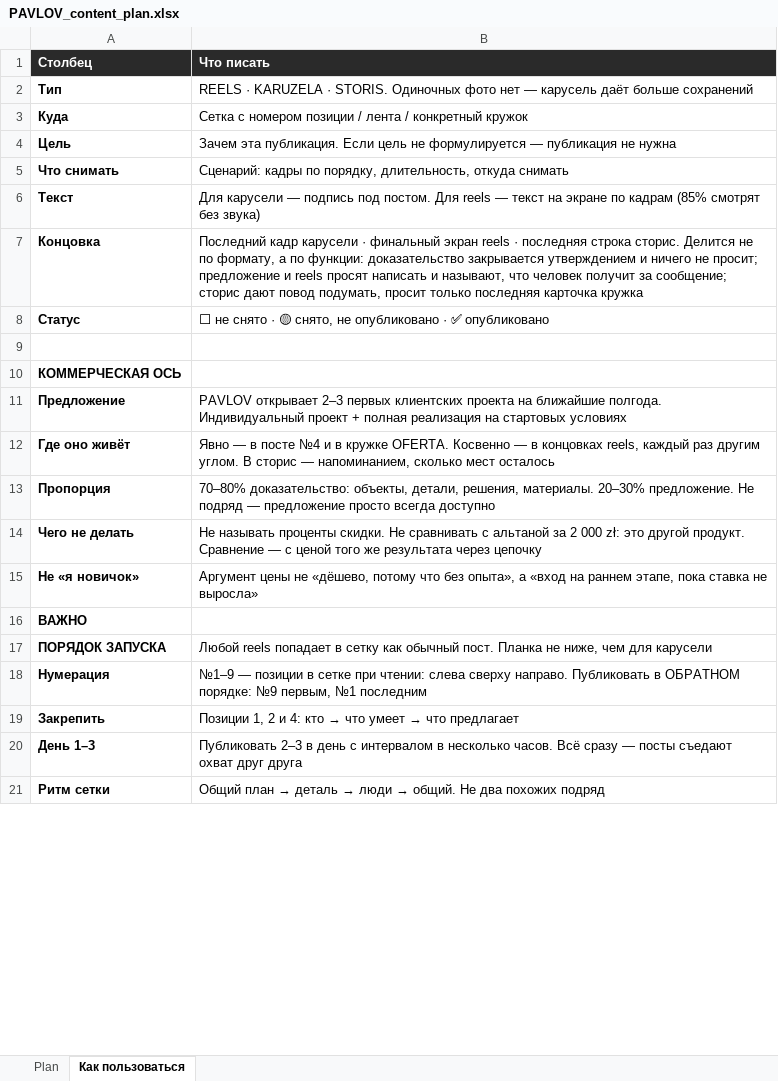
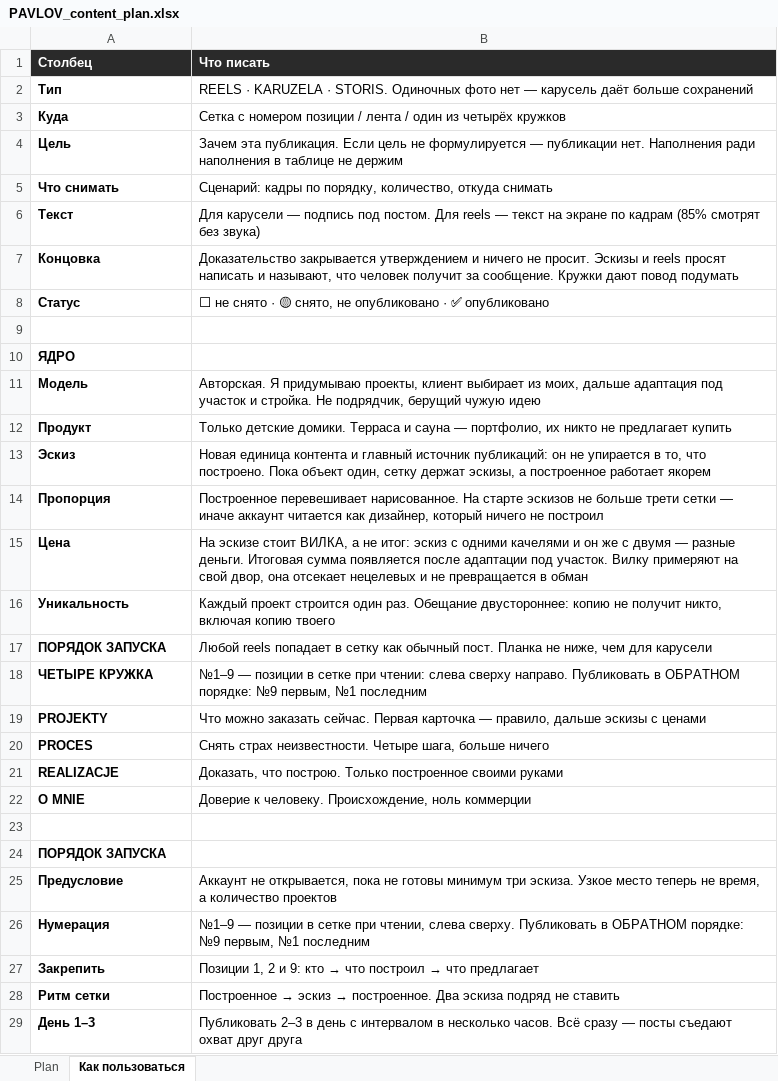
Before and after one commit to archalexpavlov/PavlovWoodAndSoul, an Excel workbook: Instagram/PAVLOV_content_plan.xlsx, sheet Как пользоваться, drawn as a sheet; only a part is shown; values as stored, in another font and other column widths than the file's, no borders; removed rows and columns are numbered as before the commit, all else as after; the diff covers the shown part only; the diff names each change by its address in the sheet, - before the commit and + after, or states it on an @@ line.

```diff
--- a/Instagram/PAVLOV_content_plan.xlsx (sheet Как пользоваться)
+++ b/Instagram/PAVLOV_content_plan.xlsx (sheet Как пользоваться)
-B3 (Что писать): …лента / конкретный кружок
+B3 (Что писать): …лента / один из четырёх кружков
-B4 (Что писать): …формулируется — публикация не нужна
+B4 (Что писать): …формулируется — публикации нет. Наполнения ради наполнения в таблице не держим
-B5 (Что писать): …по порядку, длительность, откуда снимать
+B5 (Что писать): …по порядку, количество, откуда снимать
-B7 (Что писать): Последний кадр карусели · финальный экран reels · последняя строка сторис. Делится не по формату, а по функции: доказательство закрывается утверждением и ничего не просит; предложение и reels просят написать и называют, что человек получит за сообщение; сторис дают повод подумать, просит только последняя карточка кружка
+B7 (Что писать): Доказательство закрывается утверждением и ничего не просит. Эскизы и reels просят написать и называют, что человек получит за сообщение. Кружки дают повод подумать
-A10 (Столбец): КОММЕРЧЕСКАЯ ОСЬ
+A10 (Столбец): ЯДРО
-row 11: Предложение | PAVLOV открывает 2–3 первых клиентских проекта на ближайшие полгода. Индивидуальный проект + полная реализация на стартовых условиях
-row 12: Где оно живёт | Явно — в посте №4 и в кружке OFERTA. Косвенно — в концовках reels, каждый раз другим углом. В сторис — напоминанием, сколько мест осталось
+row 11: Модель | Авторская. Я придумываю проекты, клиент выбирает из моих, дальше адаптация под участок и стройка. Не подрядчик, берущий чужую идею
+row 12: Продукт | Только детские домики. Терраса и сауна — портфолио, их никто не предлагает купить
+row 13: Эскиз | Новая единица контента и главный источник публикаций: он не упирается в то, что построено. Пока объект один, сетку держат эскизы, а построенное работает якорем
-B14 (Что писать): 70–80% доказательство: объекты, детали, решения, материалы. 20–30% предложение. Не подряд — предложение просто всегда доступно
+B14 (Что писать): Построенное перевешивает нарисованное. На старте эскизов не больше трети сетки — иначе аккаунт читается как дизайнер, который ничего не построил
-row 14: Чего не делать | Не называть проценты скидки. Не сравнивать с альтаной за 2 000 zł: это другой продукт. Сравнение — с ценой того же результата через цепочку
-row 15: Не «я новичок» | Аргумент цены не «дёшево, потому что без опыта», а «вход на раннем этапе, пока ставка не выросла»
-row 16: ВАЖНО
+row 15: Цена | На эскизе стоит ВИЛКА, а не итог: эскиз с одними качелями и он же с двумя — разные деньги. Итоговая сумма появляется после адаптации под участок. Вилку примеряют на свой двор, она отсекает нецелевых и не превращается в обман
+row 16: Уникальность | Каждый проект строится один раз. Обещание двустороннее: копию не получит никто, включая копию твоего
+row 18: ЧЕТЫРЕ КРУЖКА | №1–9 — позиции в сетке при чтении: слева сверху направо. Публиковать в ОБРАТНОМ порядке: №9 первым, №1 последним
+row 19: PROJEKTY | Что можно заказать сейчас. Первая карточка — правило, дальше эскизы с ценами
+row 20: PROCES | Снять страх неизвестности. Четыре шага, больше ничего
+row 21: REALIZACJE | Доказать, что построю. Только построенное своими руками
+row 22: O MNIE | Доверие к человеку. Происхождение, ноль коммерции
+row 23: (empty)
+row 24: ПОРЯДОК ЗАПУСКА
+row 25: Предусловие | Аккаунт не открывается, пока не готовы минимум три эскиза. Узкое место теперь не время, а количество проектов
-B26 (Что писать): …сетке при чтении: слева сверху направо. Публиковать в…
+B26 (Что писать): …сетке при чтении, слева сверху. Публиковать в…
@@ B27 (Что писать): …2 и 4: кто → что умеет → что… → …2 и 9: кто → что построил → что… @@
+row 28: Ритм сетки | Построенное → эскиз → построенное. Два эскиза подряд не ставить
-row 21: Ритм сетки | Общий план → деталь → люди → общий. Не два похожих подряд
```
Also changed, not shown: 1 added row and 2 edited cells elsewhere in this sheet, sheet Plan, 9 other files.
